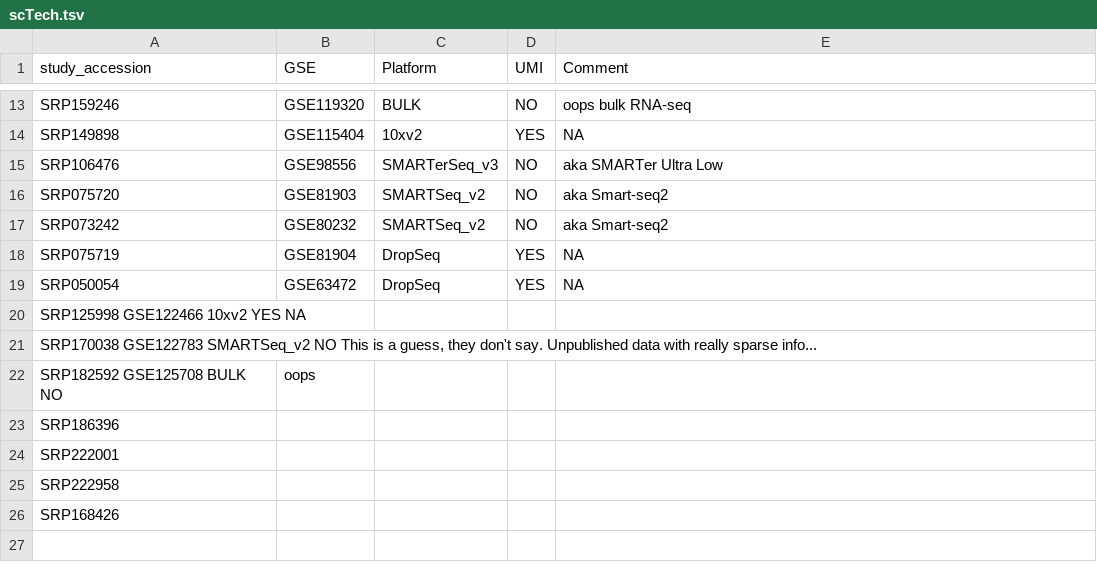
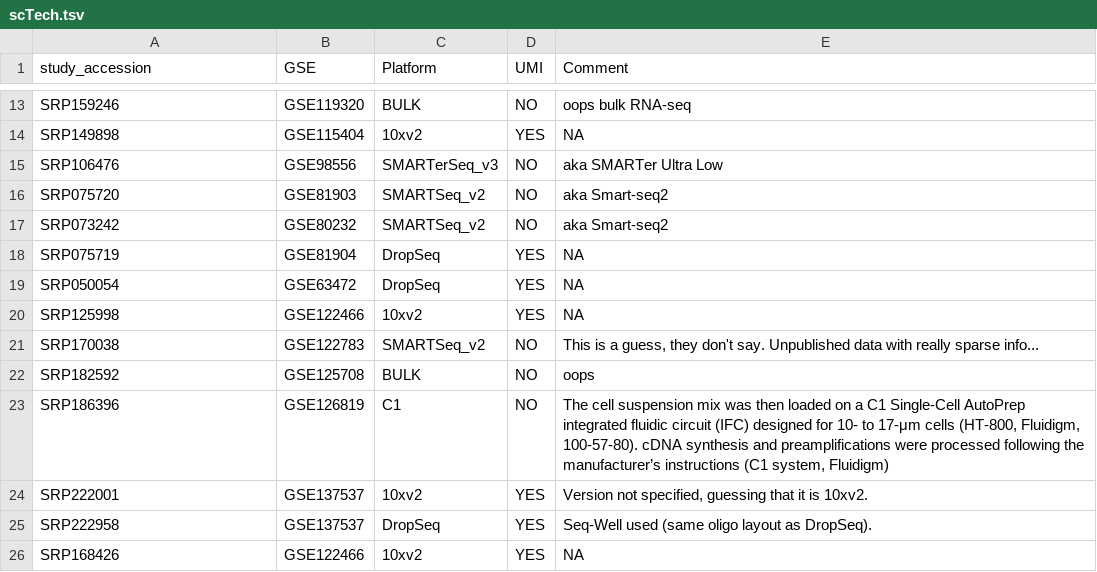
Before and after one commit to davemcg/scEiaD, a TSV file: data/scTech.tsv, drawn as a sheet; only a part is shown, gaps mark what is left out.

```diff
--- a/data/scTech.tsv
+++ b/data/scTech.tsv
@@ -19,8 +19,8 @@ SRP075719	GSE81904	DropSeq	YES	NA
 SRP050054	GSE63472	DropSeq	YES	NA
-SRP125998 GSE122466 10xv2 YES NA
-SRP170038 GSE122783 SMARTSeq_v2 NO This is a guess, they don't say. Unpublished data with really sparse info...
-SRP182592 GSE125708 BULK NO	oops
-SRP186396
-SRP222001
-SRP222958
-SRP168426
+SRP125998	GSE122466	10xv2	YES	NA
+SRP170038	GSE122783	SMARTSeq_v2	NO	This is a guess, they don't say. Unpublished data with really sparse info...
+SRP182592	GSE125708	BULK	NO	oops
+SRP186396	GSE126819	C1	NO	The cell suspension mix was then loaded on a C1 Single-Cell AutoPrep integrated fluidic circuit (IFC) designed for 10- to 17-μm cells (HT-800, Fluidigm, 100-57-80). cDNA synthesis and preamplifications were processed following the manufacturer’s instructions (C1 system, Fluidigm)
+SRP222001	GSE137537	10xv2	YES	Version not specified, guessing that it is 10xv2.
+SRP222958	GSE137537	DropSeq	YES	Seq-Well used (same oligo layout as DropSeq).
+SRP168426	GSE122466	10xv2	YES	NA
```
Also changed, not shown: data/GEO_Study_Level_Metadata.tsv, 4 other files.
